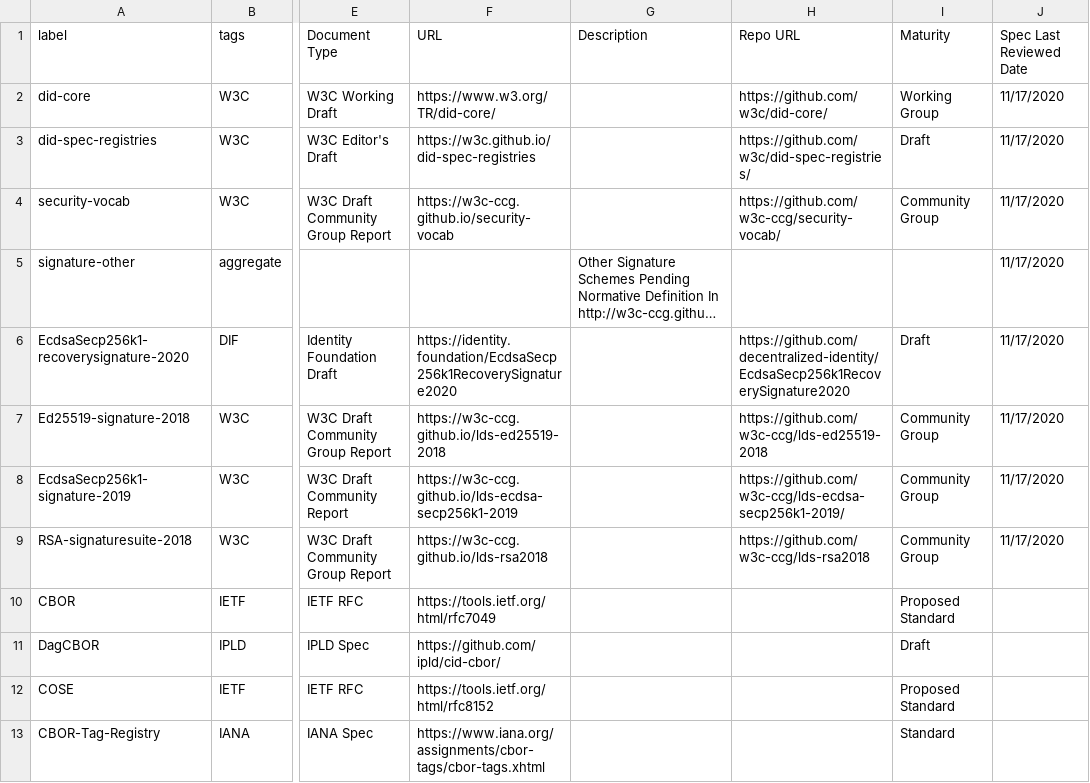
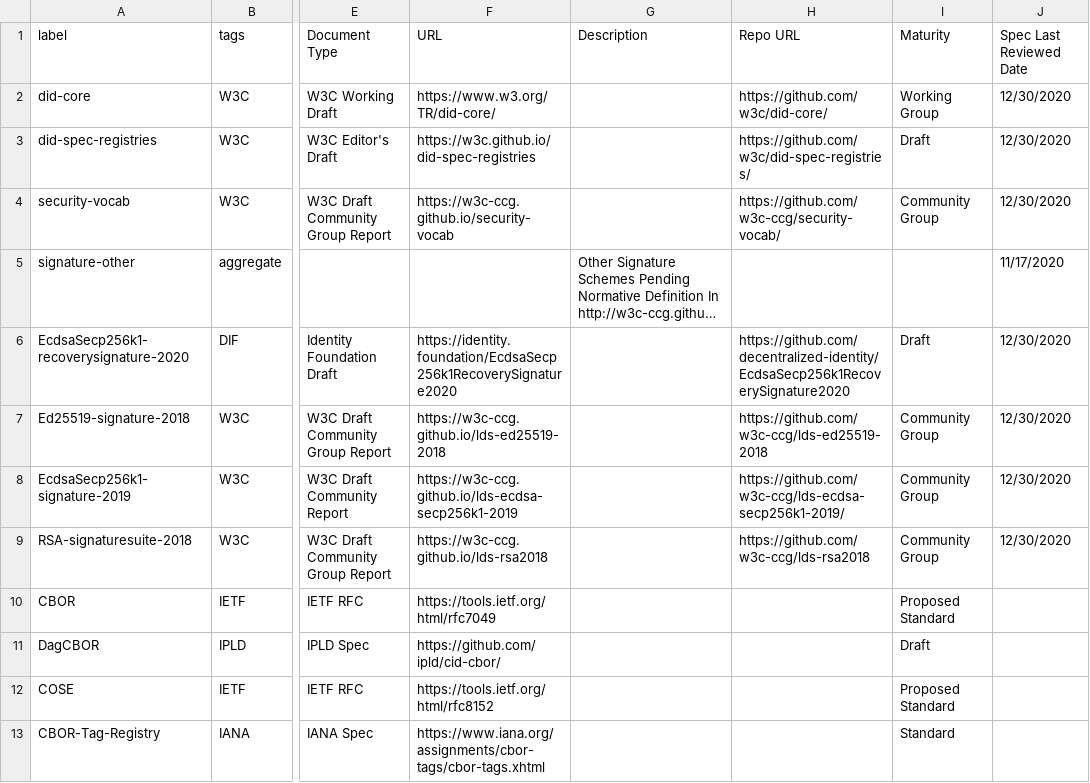
Before and after one commit to decentralized-identity/vc-spec-map, a CSV file: diagrams/vc-spec-map/vc-spec-map-elements.csv, drawn as a sheet; only a part is shown, gaps mark what is left out; long unchanged cells end in …; the diff covers the shown part only; the diff names each change by its address in the sheet, - before the commit and + after, or states it on an @@ line.

Commit message:
spec review updates

```diff
--- a/diagrams/vc-spec-map/vc-spec-map-elements.csv
+++ b/diagrams/vc-spec-map/vc-spec-map-elements.csv
-J2:J4 (Spec Last Reviewed Date): 11/17/2020
+J2:J4 (Spec Last Reviewed Date): 12/30/2020
-J6:J9 (Spec Last Reviewed Date): 11/17/2020
+J6:J9 (Spec Last Reviewed Date): 12/30/2020
```
Also changed, not shown: 9 edited cells elsewhere in this file.
